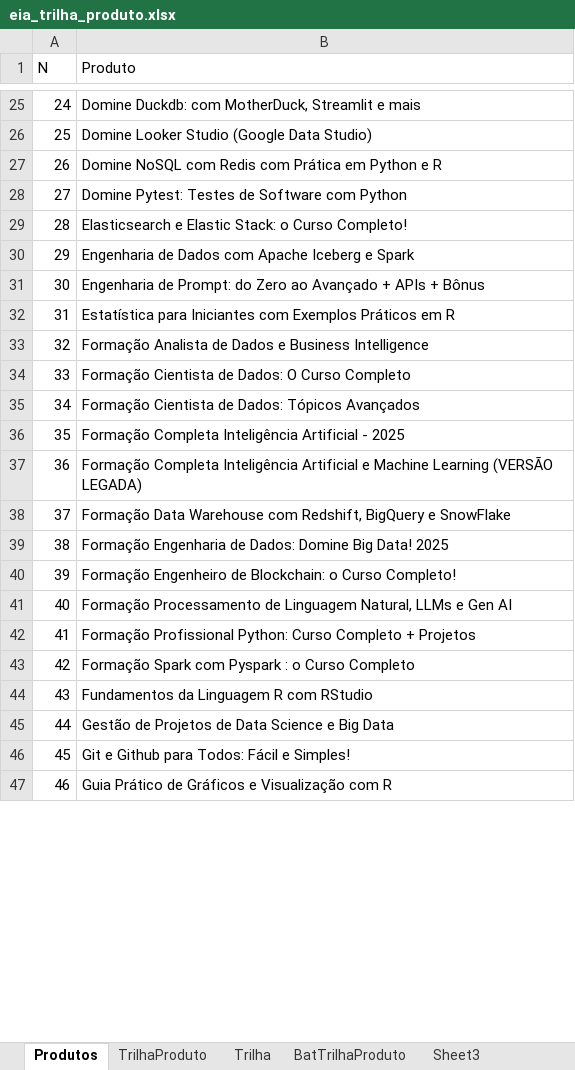
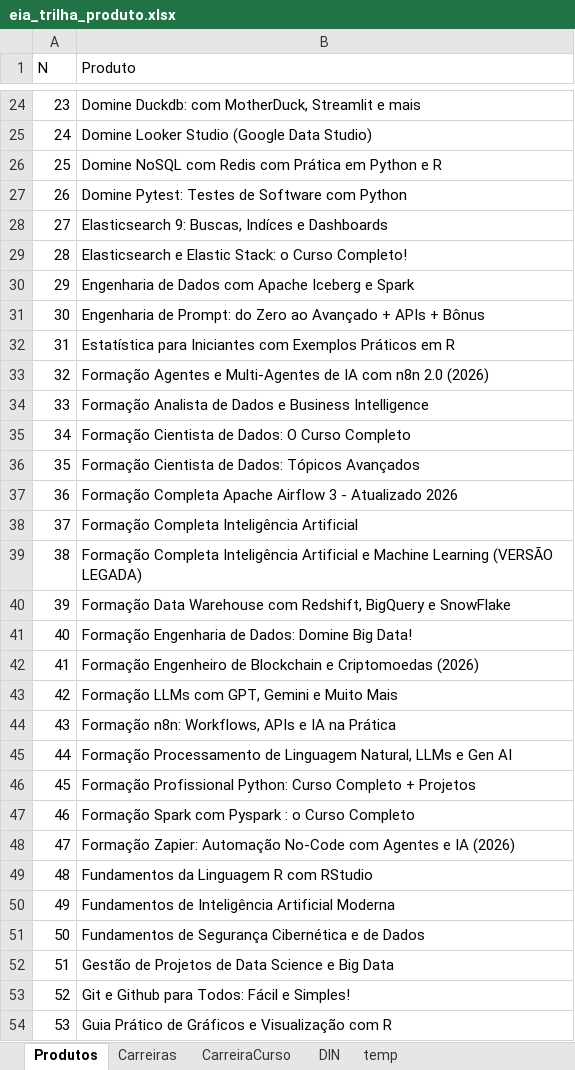
Before and after one commit to edyjrdev/eia_lab, an Excel workbook: docs/eia_trilha_produto.xlsx, sheet Produtos, drawn as a sheet; only a part is shown, gaps mark what is left out; values as stored, in another font and other column widths than the file's, no cell formats; charts and pictures not drawn; addresses are those after the commit; the diff covers the shown part only; the diff names each change by its address in the sheet, - before the commit and + after, or states it on an @@ line.

```diff
--- a/docs/eia_trilha_produto.xlsx (sheet Produtos)
+++ b/docs/eia_trilha_produto.xlsx (sheet Produtos)
-sheet tab: TrilhaProduto
-sheet tab: Trilha
-sheet tab: BatTrilhaProduto
-sheet tab: Sheet3
+sheet tab: Carreiras
+sheet tab: CarreiraCurso
+sheet tab: DIN
+sheet tab: temp
@@ column A (N) renumbered between rows 22 and 97 @@
+row 28: 27 | Elasticsearch 9: Buscas, Indíces e Dashboards
+row 33: 32 | Formação Agentes e Multi-Agentes de IA com n8n 2.0 (2026)
-B37 (Produto): Formação Completa Inteligência Artificial - 2025
+B37 (Produto): Formação Completa Apache Airflow 3 - Atualizado 2026
+row 38: 37 | Formação Completa Inteligência Artificial
-B41 (Produto): …Big Data! 2025
+B41 (Produto): …Big Data!
-B42 (Produto): …Engenheiro de Blockchain: o Curso Completo!
+B42 (Produto): …Engenheiro de Blockchain e Criptomoedas (2026)
+row 43: 42 | Formação LLMs com GPT, Gemini e Muito Mais
+row 44: 43 | Formação n8n: Workflows, APIs e IA na Prática
+row 48: 47 | Formação Zapier: Automação No-Code com Agentes e IA (2026)
+row 50: 49 | Fundamentos de Inteligência Artificial Moderna
+row 51: 50 | Fundamentos de Segurança Cibernética e de Dados
```
Also changed, not shown: 3 added rows, 2 removed rows and 5 edited cells elsewhere in this sheet, cell formats, charts or pictures, 2 other files.
